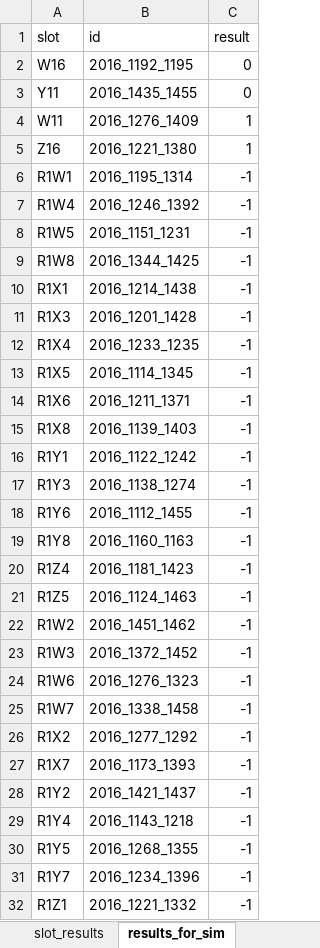
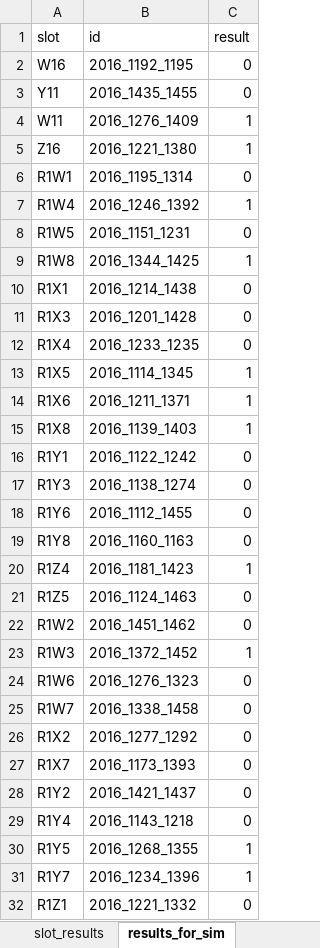
Before and after one commit to drewdez/march-madness-metaprediction, an Excel workbook: tourney_results.xlsx, sheet results_for_sim, drawn as a sheet; only a part is shown; values as stored, in another font and other column widths than the file's, no borders; the diff covers the shown part only; the diff names each change by its address in the sheet, - before the commit and + after, or states it on an @@ line.

Commit message:
fix slots in tourney_results.xlsx and update with round 1 and 2 results

```diff
--- a/tourney_results.xlsx (sheet results_for_sim)
+++ b/tourney_results.xlsx (sheet results_for_sim)
-C6 (result): -1
+C6 (result): 0
-C7 (result): -1
+C7 (result): 1
-C8 (result): -1
+C8 (result): 0
-C9 (result): -1
+C9 (result): 1
-C10:C12 (result): -1
+C10:C12 (result): 0
-C13:C15 (result): -1
+C13:C15 (result): 1
-C16:C19 (result): -1
+C16:C19 (result): 0
-C20 (result): -1
+C20 (result): 1
-C21:C22 (result): -1
+C21:C22 (result): 0
-C23 (result): -1
+C23 (result): 1
-C24:C29 (result): -1
+C24:C29 (result): 0
-C30:C31 (result): -1
+C30:C31 (result): 1
-C32 (result): -1
+C32 (result): 0
```
Also changed, not shown: 46 edited cells elsewhere in this sheet, sheet slot_results, sheet results, formulas that keep their value.
